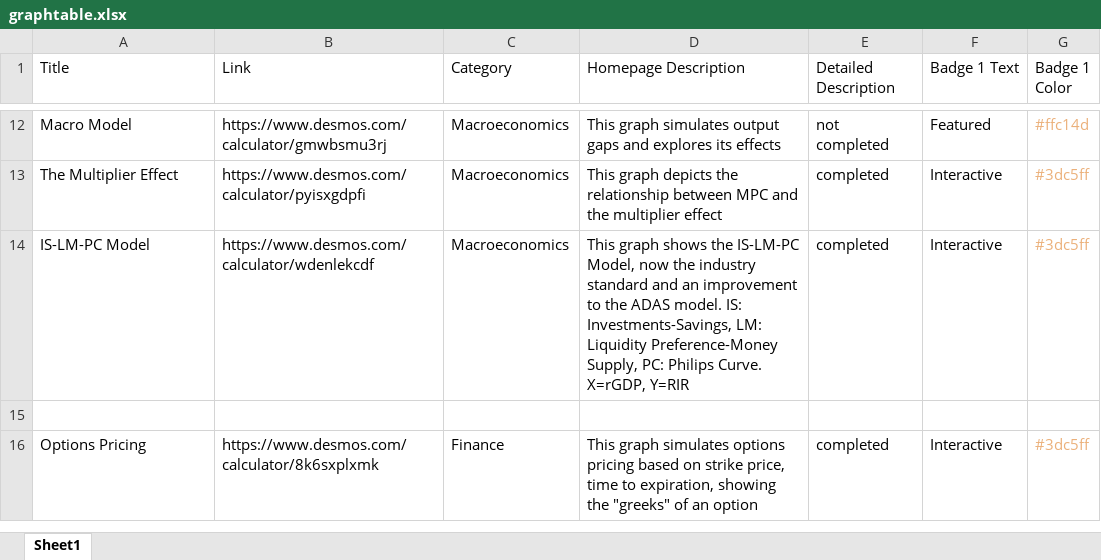
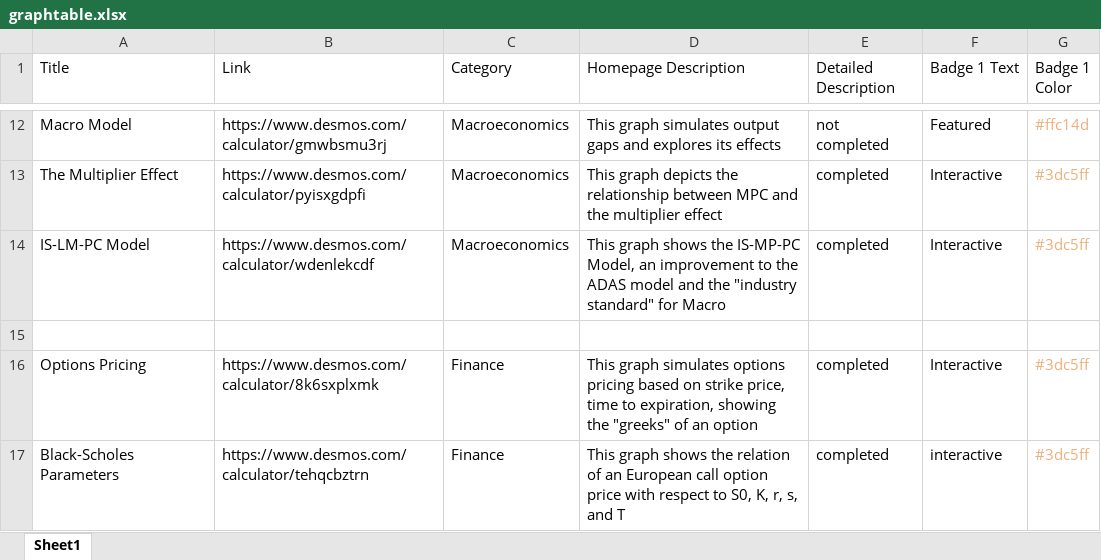
Before and after one commit to ririririr/econgraphs.github.io, an Excel workbook: assets/graphs/graphtable.xlsx, sheet Sheet1, drawn as a sheet; only a part is shown, gaps mark what is left out; values as stored, in another font and other column widths than the file's, no borders; the diff names each change by its address in the sheet, - before the commit and + after, or states it on an @@ line.

Commit message:
Updated graph

```diff
--- a/assets/graphs/graphtable.xlsx (sheet Sheet1)
+++ b/assets/graphs/graphtable.xlsx (sheet Sheet1)
-D14 (Homepage Description): …shows the IS-LM-PC Model, now the industry standard and an improvement to the ADAS model. IS: Investments-Savings, LM: Liquidity Preference-Money Supply, PC: Philips Curve. X=rGDP, Y=RIR
+D14 (Homepage Description): …shows the IS-MP-PC Model, an improvement to the ADAS model and the "industry standard" for Macro
+row 17: Black-Scholes Parameters | https://www.desmos.com/calculator/tehqcbztrn | Finance | This graph shows the relation of an European call option price with respect to S0, K, r, s, and T | completed | interactive | #3dc5ff
```
Also changed, not shown: 1 other file.
